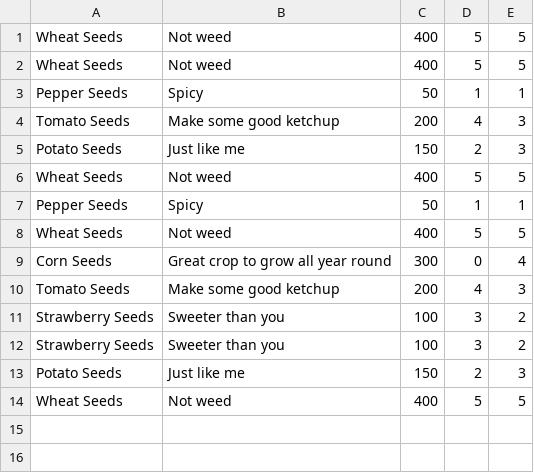
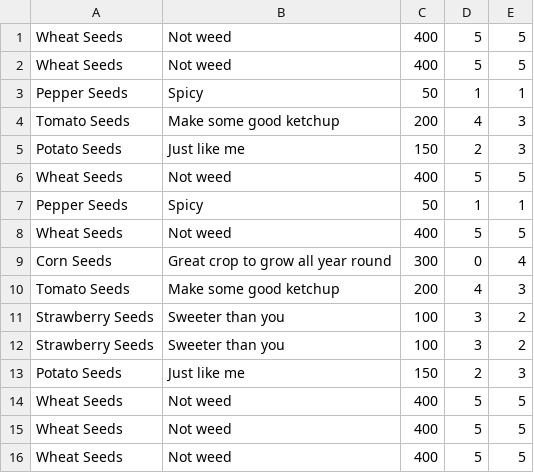
Before and after one commit to samdundun/HarvestValley, a CSV file: Harvest/resources/invent.csv, drawn as a sheet; the diff names each change by its address in the sheet, - before the commit and + after, or states it on an @@ line.

```diff
--- a/Harvest/resources/invent.csv
+++ b/Harvest/resources/invent.csv
+row 15: Wheat Seeds | Not weed | 400 | 5 | 5
+row 16: Wheat Seeds | Not weed | 400 | 5 | 5
```
Also changed, not shown: 1 other file.
